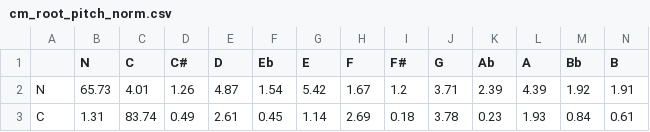
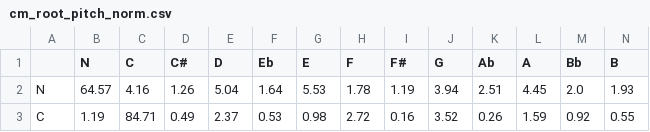
Before and after one commit to shojha24/ChordFormer-Artificial-Dataset-Benchmarking, a CSV file: confusion_matrices/cm_root_pitch_norm.csv, drawn as a sheet; only a part is shown; the diff covers the shown part only.

```diff
--- a/confusion_matrices/cm_root_pitch_norm.csv
+++ b/confusion_matrices/cm_root_pitch_norm.csv
@@ -1,3 +1,3 @@
 ,N,C,C#,D,Eb,E,F,F#,G,Ab,A,Bb,B
-N,65.73,4.01,1.26,4.87,1.54,5.42,1.67,1.2,3.71,2.39,4.39,1.92,1.91
-C,1.31,83.74,0.49,2.61,0.45,1.14,2.69,0.18,3.78,0.23,1.93,0.84,0.61
+N,64.57,4.16,1.26,5.04,1.64,5.53,1.78,1.19,3.94,2.51,4.45,2.0,1.93
+C,1.19,84.71,0.49,2.37,0.53,0.98,2.72,0.16,3.52,0.26,1.59,0.92,0.55
```
Also changed, not shown: 134 edited cells elsewhere in this file, confusion_matrices/cm_head1_full97_norm.csv, confusion_matrices/cm_head1_full97_raw.csv, 22 other files.
